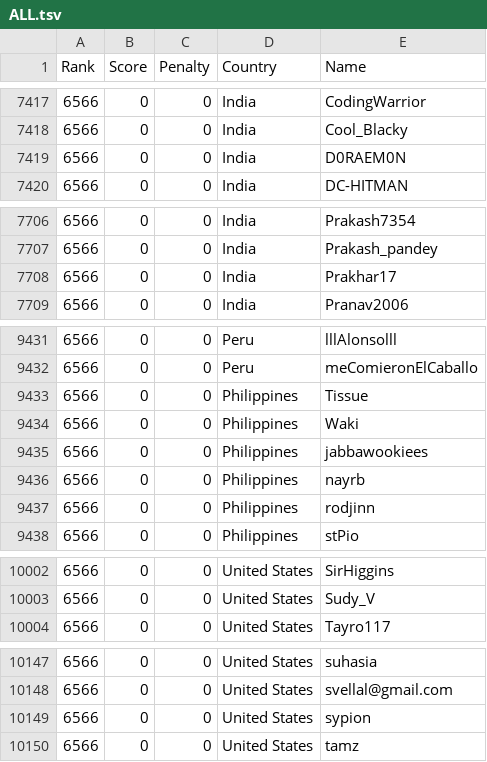
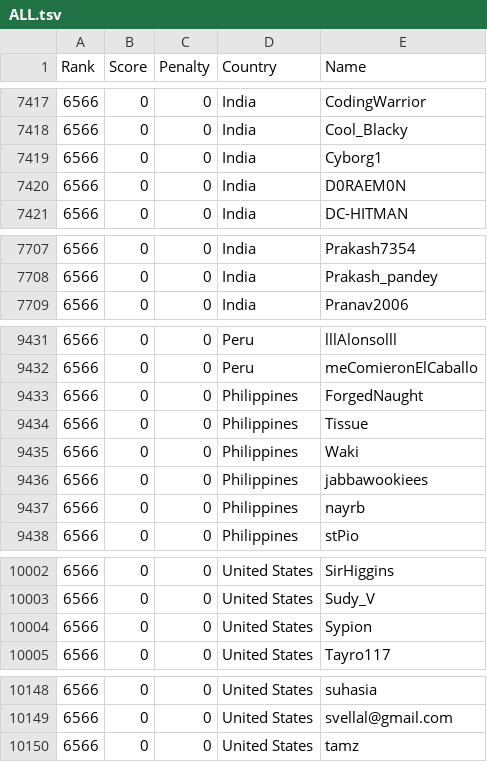
Before and after one commit to Sea-n/GCJ-score, a TSV file: 2020-Round1B/ALL.tsv, drawn as a sheet; only a part is shown, gaps mark what is left out; removed rows and columns are numbered as before the commit, all else as after; the diff covers the shown part only; the diff names each change by its address in the sheet, - before the commit and + after, or states it on an @@ line.

```diff
--- a/2020-Round1B/ALL.tsv
+++ b/2020-Round1B/ALL.tsv
+row 7419: 6566 | 0 | 0 | India | Cyborg1
-row 7708: 6566 | 0 | 0 | India | Prakhar17
+row 9433: 6566 | 0 | 0 | Philippines | ForgedNaught
-row 9437: 6566 | 0 | 0 | Philippines | rodjinn
+row 10004: 6566 | 0 | 0 | United States | Sypion
-row 10149: 6566 | 0 | 0 | United States | sypion
```
Also changed, not shown: 3 edited cells elsewhere in this file, 2020-Round1B/India.tsv, 2020-Round1B/United States.tsv.
